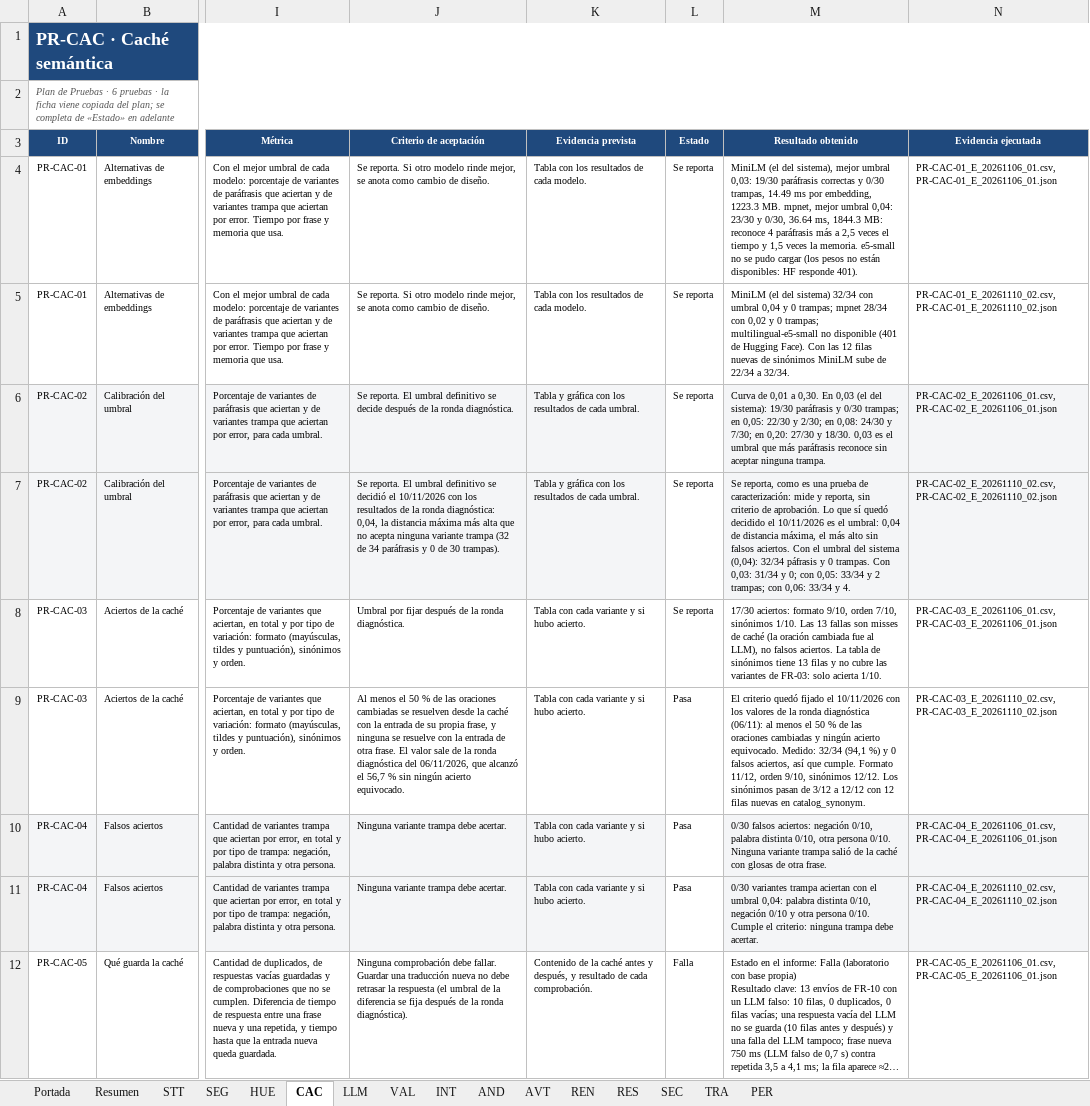
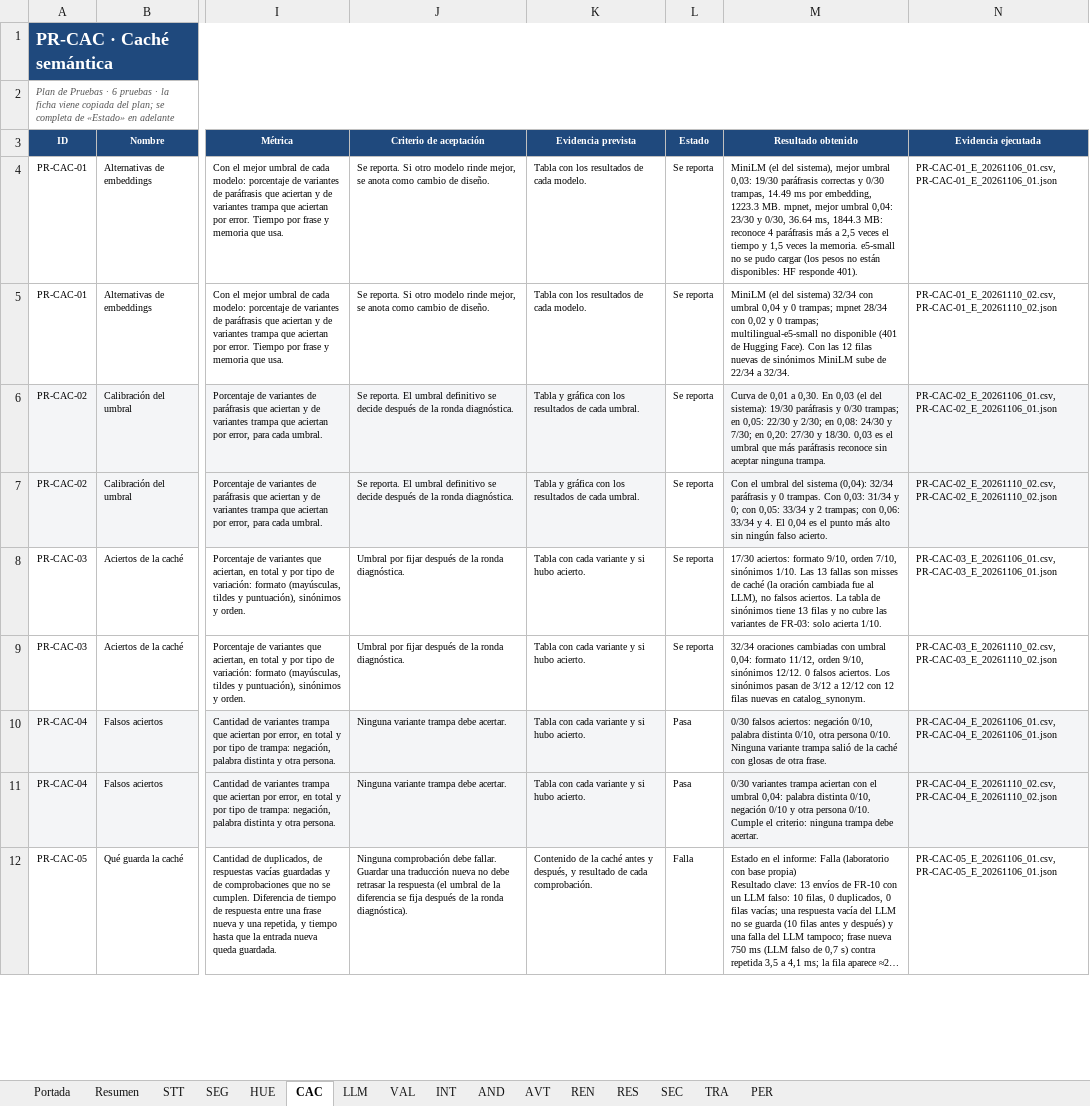
Before and after one commit to sign-ai-organization/signall-android, an Excel workbook: docs/plan-pruebas/resultados-consolidados.xlsx, sheet CAC, drawn as a sheet; only a part is shown, gaps mark what is left out; long unchanged cells end in …; values as stored, in another font and other column widths than the file's, no borders; conditional formats not drawn; the diff names each change by its address in the sheet, - before the commit and + after, or states it on an @@ line.

Commit message:
revert(docs): el libro general queda como lo dejo el carril 2
Consolidar no estaba pedido: el libro general no se toca. Se vuelve a la
version del commit e89073e del carril 2 (117 filas, con sus 25 filas de la
ronda de evaluacion) y mis resultados quedan en el archivo aparte,
resultados-consolidados-p1.xlsx, con los umbrales fijados y TRA-01 en Pasa.

Los dos libros se juntan al terminar los demas carriles.

Nota: nada de lo del carril 2 se habia borrado (sus 15 evidencias y su
informe estan intactos); lo unico que habia cambiado eran 6 filas mias
dentro del libro general, y eso es lo que se revierte.

```diff
--- a/docs/plan-pruebas/resultados-consolidados.xlsx (sheet CAC)
+++ b/docs/plan-pruebas/resultados-consolidados.xlsx (sheet CAC)
-J7 (Criterio de aceptación): …definitivo se decidió el 10/11/2026 con los resultados de la ronda diagnóstica: 0,04, la distancia máxima más alta que no acepta ninguna variante trampa (32 de 34 paráfrasis y 0 de 30 trampas).
+J7 (Criterio de aceptación): …definitivo se decide después de la ronda diagnóstica.
-M7 (Resultado obtenido): Se reporta, como es una prueba de caracterización: mide y reporta, sin criterio de aprobación. Lo que sí quedó decidido el 10/11/2026 es el umbral: 0,04 de distancia máxima, el más alto sin falsos aciertos. Con el umbral del sistema (0,04): 32/34 páfrasis y 0 trampas. Con 0,03: 31/34 y 0; con 0,05: 33/34 y 2 trampas; con 0,06: 33/34 y 4.
+M7 (Resultado obtenido): Con el umbral del sistema (0,04): 32/34 paráfrasis y 0 trampas. Con 0,03: 31/34 y 0; con 0,05: 33/34 y 2 trampas; con 0,06: 33/34 y 4. El 0,04 es el punto más alto sin ningún falso acierto.
-J9 (Criterio de aceptación): Al menos el 50 % de las oraciones cambiadas se resuelven desde la caché con la entrada de su propia frase, y ninguna se resuelve con la entrada de otra frase. El valor sale de la ronda diagnóstica del 06/11/2026, que alcanzó el 56,7 % sin ningún acierto equivocado.
+J9 (Criterio de aceptación): Umbral por fijar después de la ronda diagnóstica.
-L9 (Estado): Pasa
+L9 (Estado): Se reporta
-M9 (Resultado obtenido): El criterio quedó fijado el 10/11/2026 con los valores de la ronda diagnóstica (06/11): al menos el 50 % de las oraciones cambiadas y ningún acierto equivocado. Medido: 32/34 (94,1 %) y 0 falsos aciertos, así que cumple. Formato 11/12, orden 9/10, sinónimos 12/12. Los sinónimos…
+M9 (Resultado obtenido): 32/34 oraciones cambiadas con umbral 0,04: formato 11/12, orden 9/10, sinónimos 12/12. 0 falsos aciertos. Los sinónimos…
```
Also changed, not shown: sheet HUE, sheet TRA, sheet SEG, sheet Portada, sheet REN, 3 other files.
